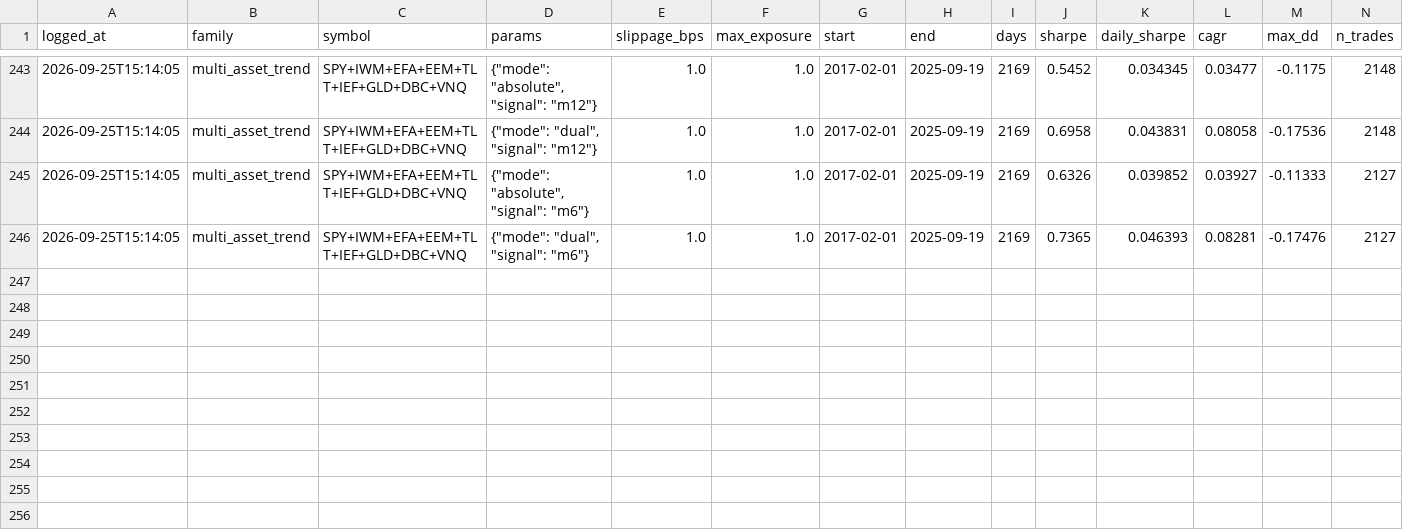
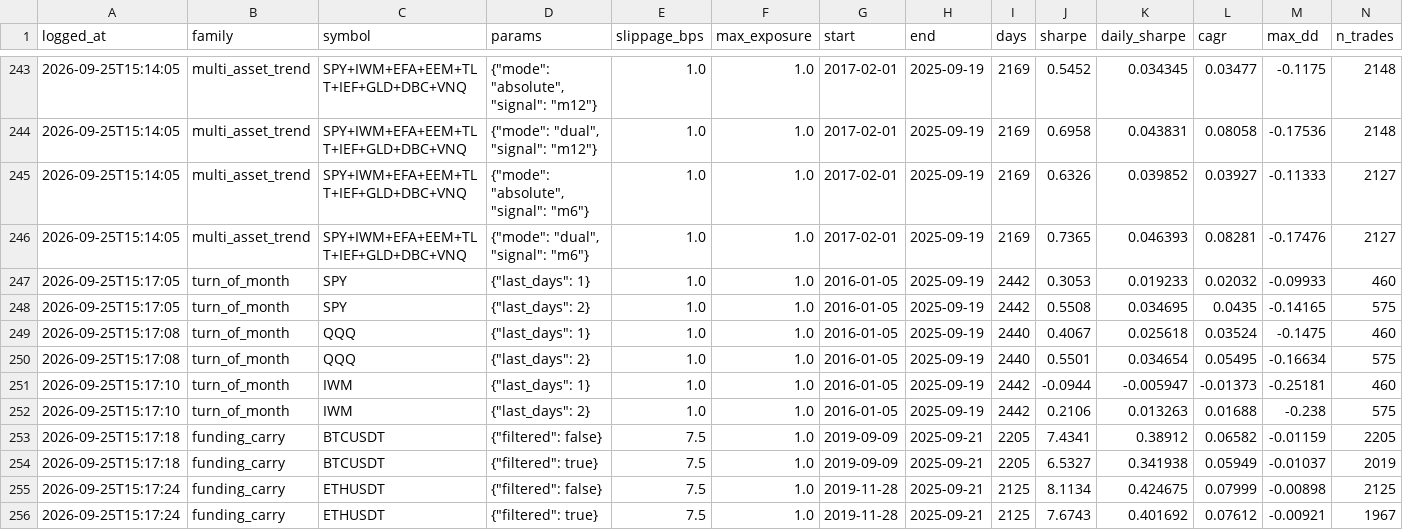
Before and after one commit to Tttiiimmm-code/Bot, a CSV file: research/trials.csv, drawn as a sheet; only a part is shown, gaps mark what is left out; rows hold the shown columns only; the diff names each change by its address in the sheet, - before the commit and + after, or states it on an @@ line.

```diff
--- a/research/trials.csv
+++ b/research/trials.csv
+row 247: 2026-09-25T15:17:05 | turn_of_month | SPY | {"last_days": 1} | 1.0 | 1.0 | 2016-01-05 | 2025-09-19 | 2442 | 0.3053 | 0.019233 | 0.02032 | -0.09933 | 460
+row 248: 2026-09-25T15:17:05 | turn_of_month | SPY | {"last_days": 2} | 1.0 | 1.0 | 2016-01-05 | 2025-09-19 | 2442 | 0.5508 | 0.034695 | 0.0435 | -0.14165 | 575
+row 249: 2026-09-25T15:17:08 | turn_of_month | QQQ | {"last_days": 1} | 1.0 | 1.0 | 2016-01-05 | 2025-09-19 | 2440 | 0.4067 | 0.025618 | 0.03524 | -0.1475 | 460
+row 250: 2026-09-25T15:17:08 | turn_of_month | QQQ | {"last_days": 2} | 1.0 | 1.0 | 2016-01-05 | 2025-09-19 | 2440 | 0.5501 | 0.034654 | 0.05495 | -0.16634 | 575
+row 251: 2026-09-25T15:17:10 | turn_of_month | IWM | {"last_days": 1} | 1.0 | 1.0 | 2016-01-05 | 2025-09-19 | 2442 | -0.0944 | -0.005947 | -0.01373 | -0.25181 | 460
+row 252: 2026-09-25T15:17:10 | turn_of_month | IWM | {"last_days": 2} | 1.0 | 1.0 | 2016-01-05 | 2025-09-19 | 2442 | 0.2106 | 0.013263 | 0.01688 | -0.238 | 575
+row 253: 2026-09-25T15:17:18 | funding_carry | BTCUSDT | {"filtered": false} | 7.5 | 1.0 | 2019-09-09 | 2025-09-21 | 2205 | 7.4341 | 0.38912 | 0.06582 | -0.01159 | 2205
+row 254: 2026-09-25T15:17:18 | funding_carry | BTCUSDT | {"filtered": true} | 7.5 | 1.0 | 2019-09-09 | 2025-09-21 | 2205 | 6.5327 | 0.341938 | 0.05949 | -0.01037 | 2019
+row 255: 2026-09-25T15:17:24 | funding_carry | ETHUSDT | {"filtered": false} | 7.5 | 1.0 | 2019-11-28 | 2025-09-21 | 2125 | 8.1134 | 0.424675 | 0.07999 | -0.00898 | 2125
+row 256: 2026-09-25T15:17:24 | funding_carry | ETHUSDT | {"filtered": true} | 7.5 | 1.0 | 2019-11-28 | 2025-09-21 | 2125 | 7.6743 | 0.401692 | 0.07612 | -0.00921 | 1967
```
Also changed, not shown: 6 other files.
